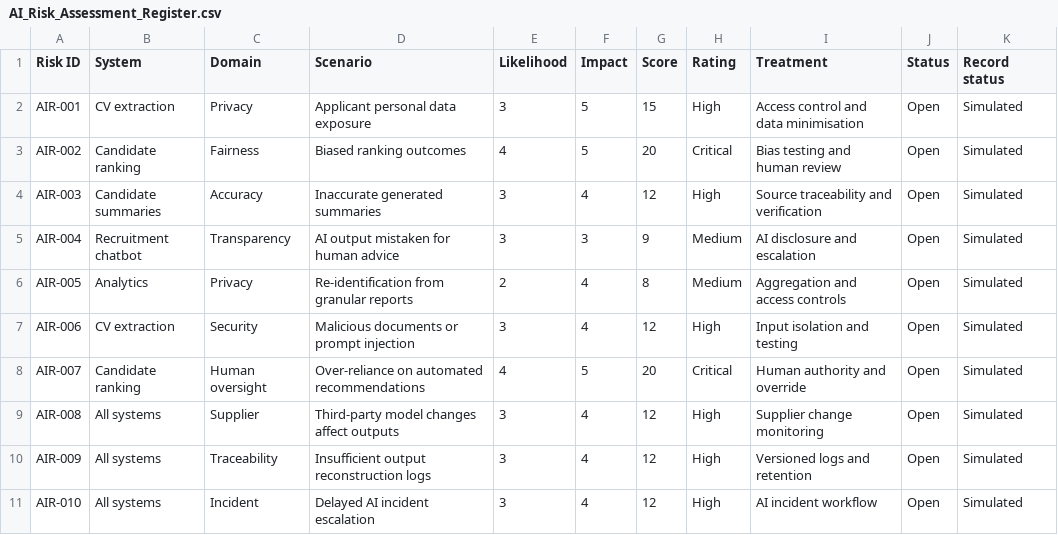
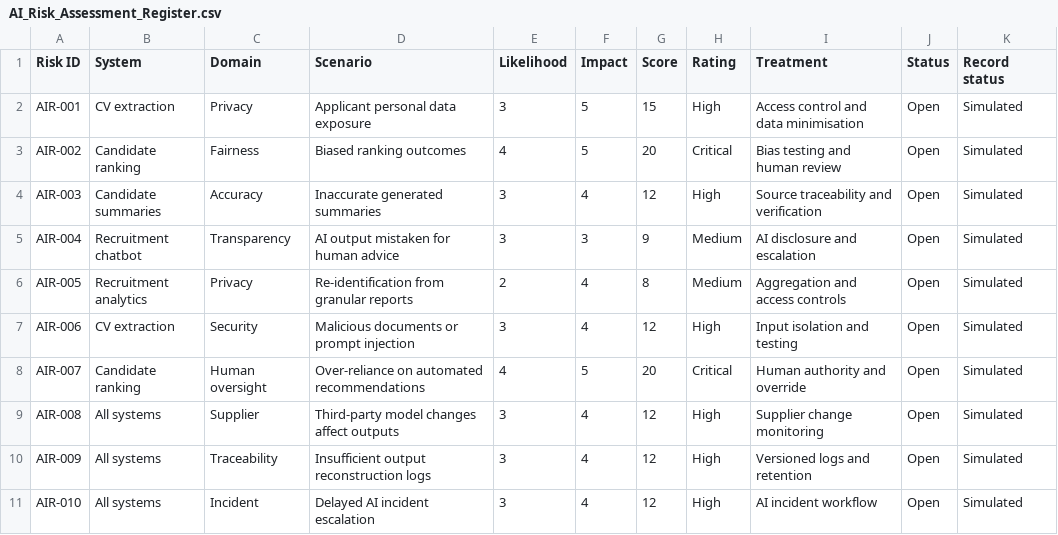
Before and after one commit to ajaykumar76/simulated-iso-42001-aisms-portfolio, a CSV file: iso42001/04-AI-Risk-Assessment/AI_Risk_Assessment_Register.csv, drawn as a sheet.

```diff
--- a/iso42001/04-AI-Risk-Assessment/AI_Risk_Assessment_Register.csv
+++ b/iso42001/04-AI-Risk-Assessment/AI_Risk_Assessment_Register.csv
@@ -5,3 +5,3 @@ AIR-003,Candidate summaries,Accuracy,Inaccurate generated summaries,3,4,12,High,
 AIR-004,Recruitment chatbot,Transparency,AI output mistaken for human advice,3,3,9,Medium,AI disclosure and escalation,Open,Simulated
-AIR-005,Analytics,Privacy,Re-identification from granular reports,2,4,8,Medium,Aggregation and access controls,Open,Simulated
+AIR-005,Recruitment analytics,Privacy,Re-identification from granular reports,2,4,8,Medium,Aggregation and access controls,Open,Simulated
 AIR-006,CV extraction,Security,Malicious documents or prompt injection,3,4,12,High,Input isolation and testing,Open,Simulated
```
Also changed, not shown: iso42001/05-AI-Impact-Assessment/AI_Impact_Assessment_Register.csv, iso42001/16-AI-Impact-Assessment/AI_Impact_Assessment_Register.csv, 4 other files.
